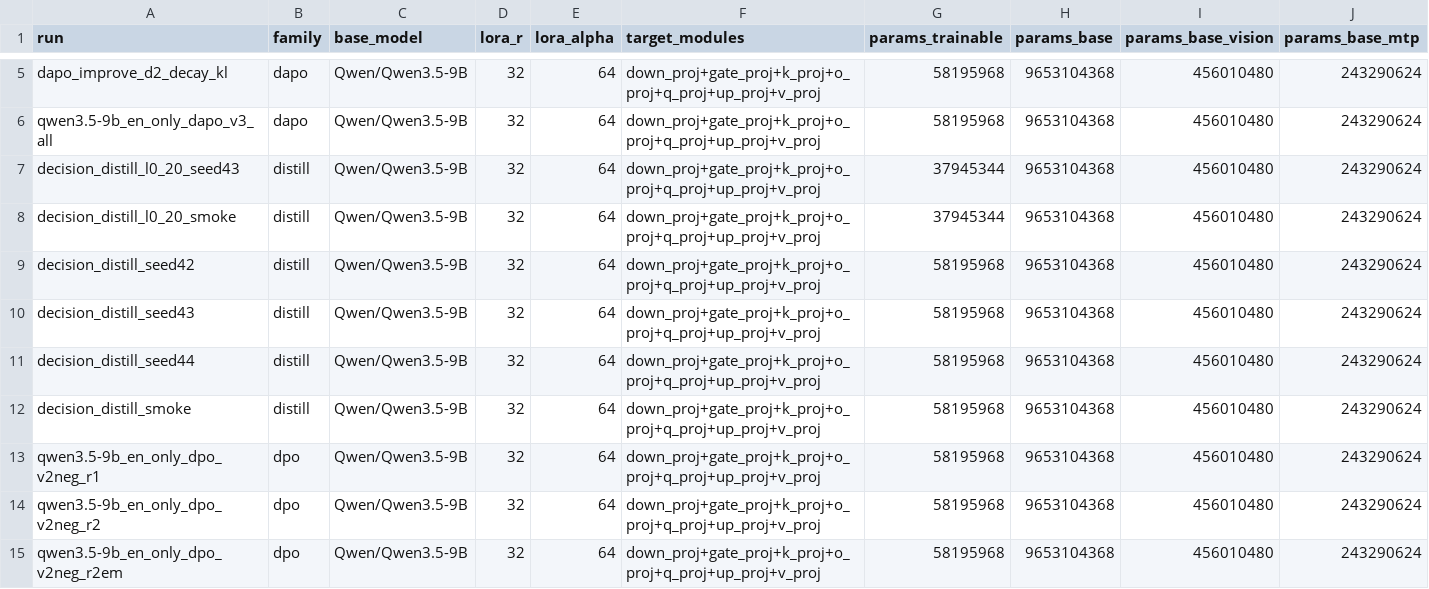
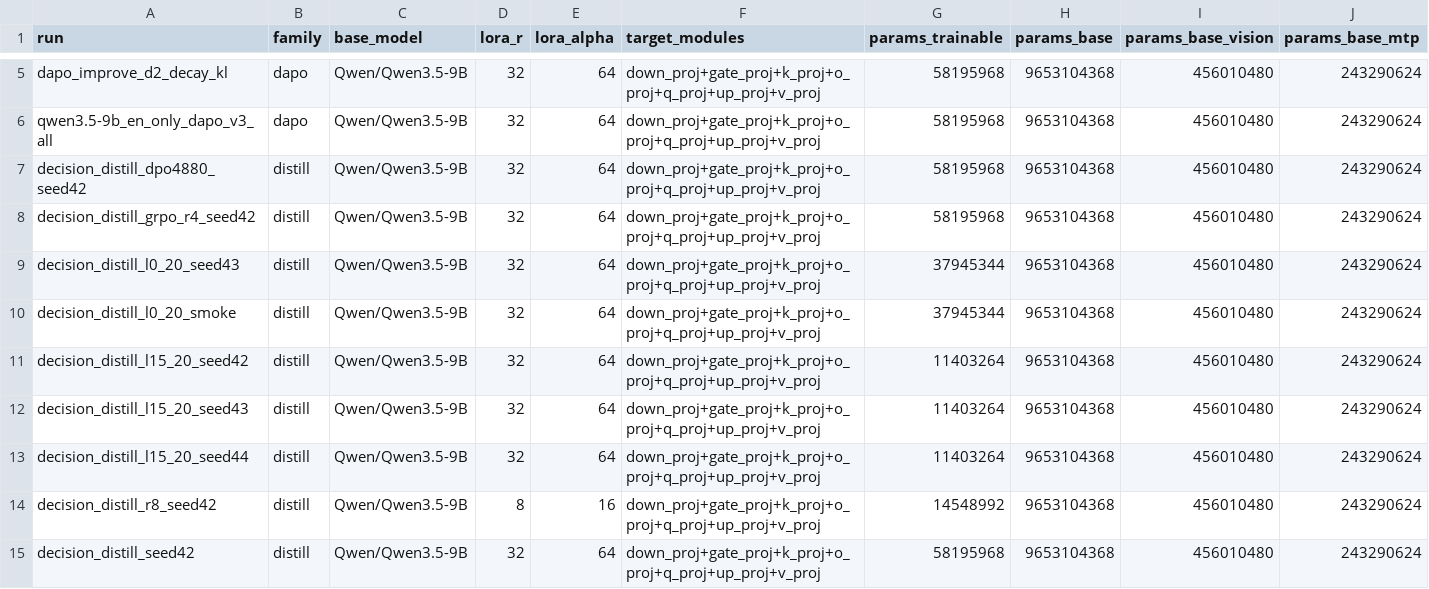
Before and after one commit to Stereotypes-in-LLMs/hiring_bias_mitigation_at, a CSV file: reports/cost/params.csv, drawn as a sheet; only a part is shown, gaps mark what is left out; the shorter side is filled out with more unchanged rows; rows hold the shown columns only; the diff covers the shown part only; the diff names each change by its address in the sheet, - before the commit and + after, or states it on an @@ line.

```diff
--- a/reports/cost/params.csv
+++ b/reports/cost/params.csv
+row 7: decision_distill_dpo4880_seed42 | distill | Qwen/Qwen3.5-9B | 32 | 64 | down_proj+gate_proj+k_proj+o_proj+q_proj+up_proj+v_proj | 58195968 | 9653104368 | 456010480 | 243290624
+row 8: decision_distill_grpo_r4_seed42 | distill | Qwen/Qwen3.5-9B | 32 | 64 | down_proj+gate_proj+k_proj+o_proj+q_proj+up_proj+v_proj | 58195968 | 9653104368 | 456010480 | 243290624
+row 11: decision_distill_l15_20_seed42 | distill | Qwen/Qwen3.5-9B | 32 | 64 | down_proj+gate_proj+k_proj+o_proj+q_proj+up_proj+v_proj | 11403264 | 9653104368 | 456010480 | 243290624
+row 12: decision_distill_l15_20_seed43 | distill | Qwen/Qwen3.5-9B | 32 | 64 | down_proj+gate_proj+k_proj+o_proj+q_proj+up_proj+v_proj | 11403264 | 9653104368 | 456010480 | 243290624
+row 13: decision_distill_l15_20_seed44 | distill | Qwen/Qwen3.5-9B | 32 | 64 | down_proj+gate_proj+k_proj+o_proj+q_proj+up_proj+v_proj | 11403264 | 9653104368 | 456010480 | 243290624
+row 14: decision_distill_r8_seed42 | distill | Qwen/Qwen3.5-9B | 8 | 16 | down_proj+gate_proj+k_proj+o_proj+q_proj+up_proj+v_proj | 14548992 | 9653104368 | 456010480 | 243290624
```
Also changed, not shown: 4 added rows elsewhere in this file, reports/cost/jobs.csv, reports/cost/throughput.csv, 15 other files.
